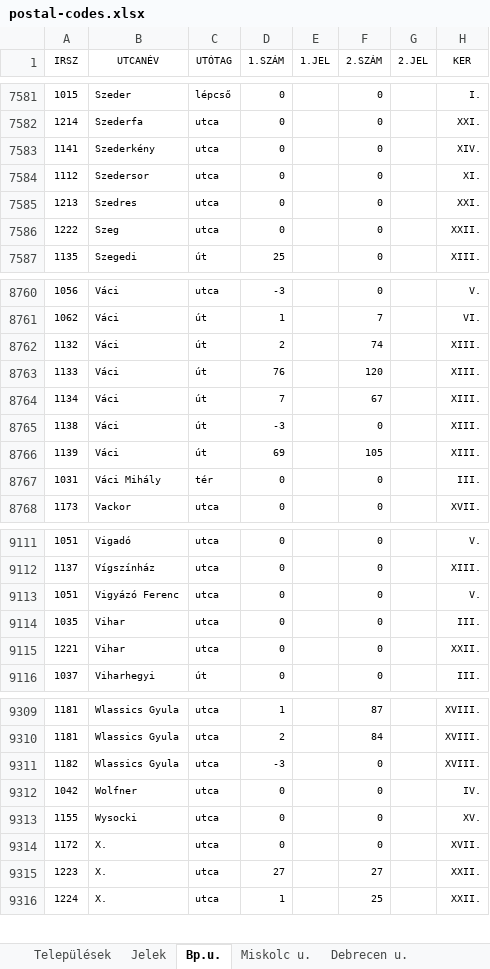
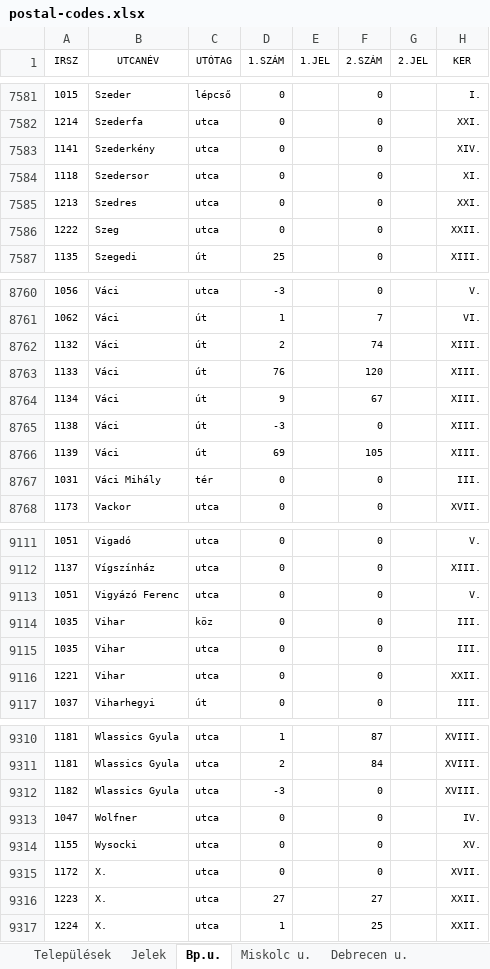
Before and after one commit to pbakondy/hu-postal-codes, an Excel workbook: postal-codes.xlsx, sheet Bp.u., drawn as a sheet; only a part is shown, gaps mark what is left out; values as stored, in another font and other column widths than the file's, no borders; addresses are those after the commit; the diff names each change by its address in the sheet, - before the commit and + after, or states it on an @@ line.

```diff
--- a/postal-codes.xlsx (sheet Bp.u.)
+++ b/postal-codes.xlsx (sheet Bp.u.)
-A7584 (IRSZ): 1112
+A7584 (IRSZ): 1118
-D8764 (1.SZÁM): 7
+D8764 (1.SZÁM): 9
+row 9114: 1035 | Vihar | köz | 0 |  | 0 |  | III.
-A9313 (IRSZ): 1042
+A9313 (IRSZ): 1047
```
Also changed, not shown: sheet Debrecen u., sheet Települések, 5 other files.
